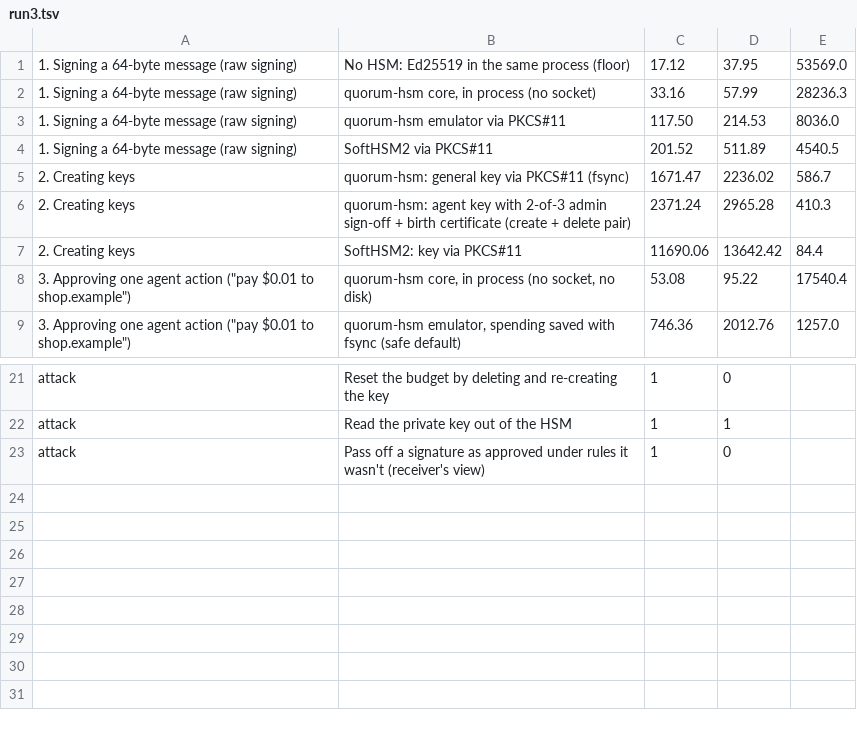
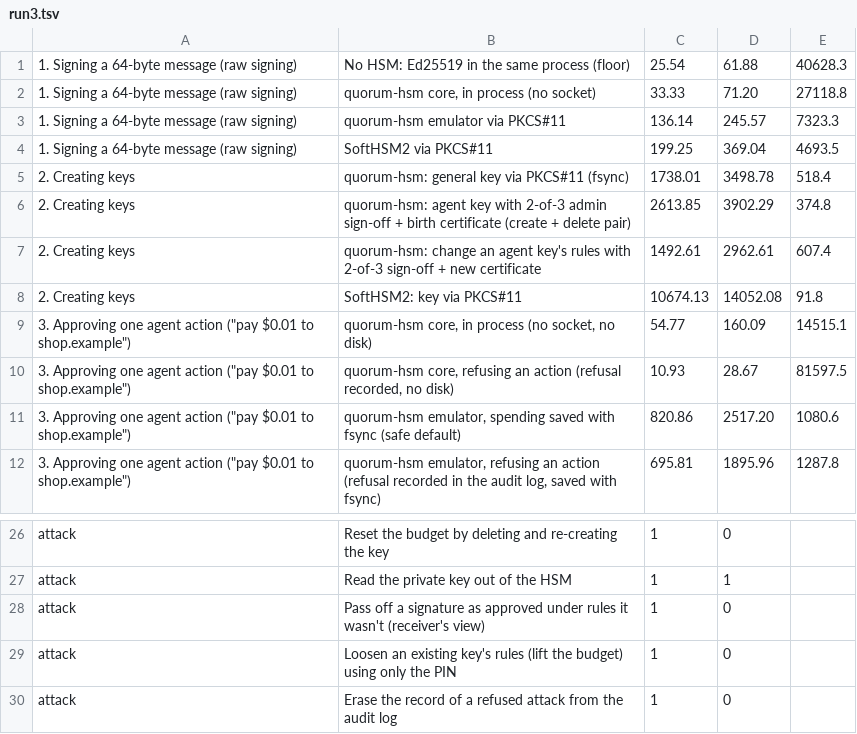
Before and after one commit to rachmurali02/agent-device-security, a TSV file: docs/benchmarks/runs/run3.tsv, drawn as a sheet; only a part is shown, gaps mark what is left out; the diff covers the shown part only.

```diff
--- a/docs/benchmarks/runs/run3.tsv
+++ b/docs/benchmarks/runs/run3.tsv
@@ -1,9 +1,12 @@
-1. Signing a 64-byte message (raw signing)	No HSM: Ed25519 in the same process (floor)	17.12	37.95	53569.0
-1. Signing a 64-byte message (raw signing)	quorum-hsm core, in process (no socket)	33.16	57.99	28236.3
-1. Signing a 64-byte message (raw signing)	quorum-hsm emulator via PKCS#11	117.50	214.53	8036.0
-1. Signing a 64-byte message (raw signing)	SoftHSM2 via PKCS#11	201.52	511.89	4540.5
-2. Creating keys	quorum-hsm: general key via PKCS#11 (fsync)	1671.47	2236.02	586.7
-2. Creating keys	quorum-hsm: agent key with 2-of-3 admin sign-off + birth certificate (create + delete pair)	2371.24	2965.28	410.3
-2. Creating keys	SoftHSM2: key via PKCS#11	11690.06	13642.42	84.4
-3. Approving one agent action ("pay $0.01 to shop.example")	quorum-hsm core, in process (no socket, no disk)	53.08	95.22	17540.4
-3. Approving one agent action ("pay $0.01 to shop.example")	quorum-hsm emulator, spending saved with fsync (safe default)	746.36	2012.76	1257.0
+1. Signing a 64-byte message (raw signing)	No HSM: Ed25519 in the same process (floor)	25.54	61.88	40628.3
+1. Signing a 64-byte message (raw signing)	quorum-hsm core, in process (no socket)	33.33	71.20	27118.8
+1. Signing a 64-byte message (raw signing)	quorum-hsm emulator via PKCS#11	136.14	245.57	7323.3
+1. Signing a 64-byte message (raw signing)	SoftHSM2 via PKCS#11	199.25	369.04	4693.5
+2. Creating keys	quorum-hsm: general key via PKCS#11 (fsync)	1738.01	3498.78	518.4
+2. Creating keys	quorum-hsm: agent key with 2-of-3 admin sign-off + birth certificate (create + delete pair)	2613.85	3902.29	374.8
+2. Creating keys	quorum-hsm: change an agent key's rules with 2-of-3 sign-off + new certificate	1492.61	2962.61	607.4
+2. Creating keys	SoftHSM2: key via PKCS#11	10674.13	14052.08	91.8
+3. Approving one agent action ("pay $0.01 to shop.example")	quorum-hsm core, in process (no socket, no disk)	54.77	160.09	14515.1
+3. Approving one agent action ("pay $0.01 to shop.example")	quorum-hsm core, refusing an action (refusal recorded, no disk)	10.93	28.67	81597.5
+3. Approving one agent action ("pay $0.01 to shop.example")	quorum-hsm emulator, spending saved with fsync (safe default)	820.86	2517.20	1080.6
+3. Approving one agent action ("pay $0.01 to shop.example")	quorum-hsm emulator, refusing an action (refusal recorded in the audit log, saved with fsync)	695.81	1895.96	1287.8
@@ -23 +28,3 @@ attack	Read the private key out of the HSM	1	1
 attack	Pass off a signature as approved under rules it wasn't (receiver's view)	1	0
+attack	Loosen an existing key's rules (lift the budget) using only the PIN	1	0
+attack	Erase the record of a refused attack from the audit log	1	0
```
Also changed, not shown: 2 added rows and 21 edited cells elsewhere in this file, docs/benchmarks/runs/run1.tsv, docs/benchmarks/runs/run2.tsv, 19 other files.
